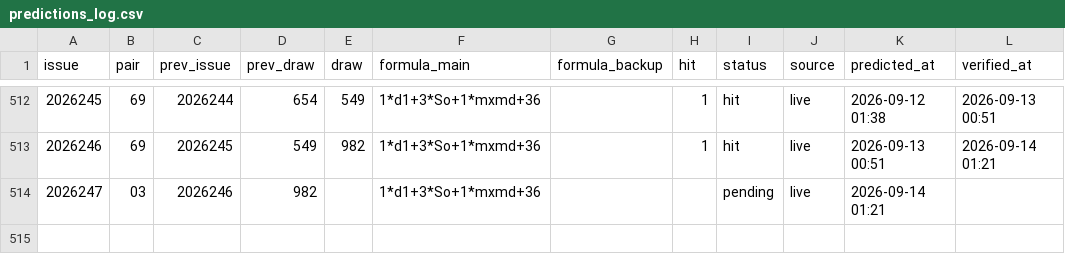
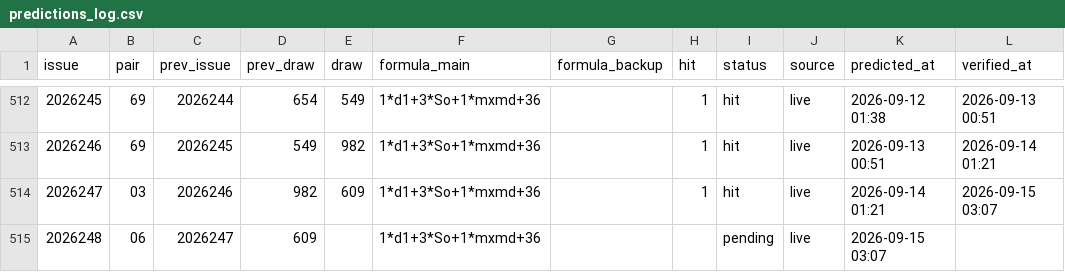
Before and after one commit to hxiaowei0102-web/fc3d-buma2, a CSV file: predictions_log.csv, drawn as a sheet; only a part is shown, gaps mark what is left out.

```diff
--- a/predictions_log.csv
+++ b/predictions_log.csv
@@ -513,2 +513,3 @@ issue,pair,prev_issue,prev_draw,draw,formula_main,formula_backup,hit,status,sour
 2026246,69,2026245,549,982,1*d1+3*So+1*mxmd+36,,1,hit,live,2026-09-13 00:51,2026-09-14 01:21
-2026247,03,2026246,982,,1*d1+3*So+1*mxmd+36,,,pending,live,2026-09-14 01:21,
+2026247,03,2026246,982,609,1*d1+3*So+1*mxmd+36,,1,hit,live,2026-09-14 01:21,2026-09-15 03:07
+2026248,06,2026247,609,,1*d1+3*So+1*mxmd+36,,,pending,live,2026-09-15 03:07,
```
Also changed, not shown: data/fc3d-history.csv, predictions_log_500.csv, 3 other files.
